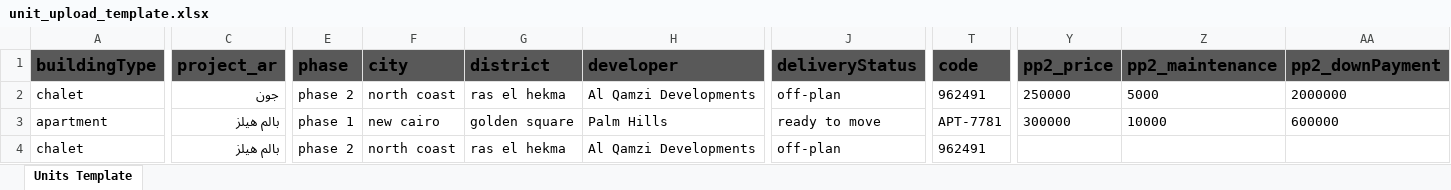
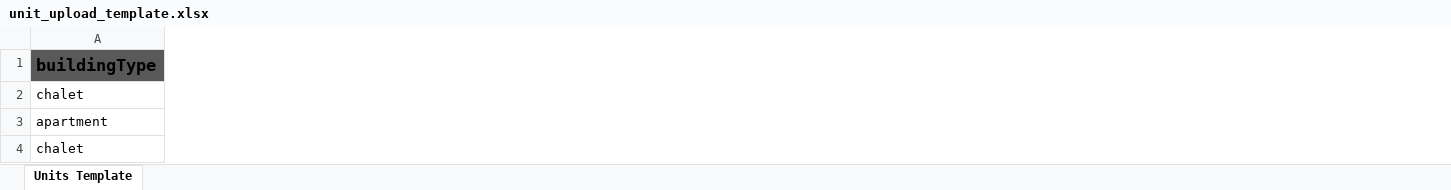
Before and after one commit to abozaid010/lenaqar-website, an Excel workbook: public/unit_upload_template.xlsx, sheet Units Template, drawn as a sheet; only a part is shown, gaps mark what is left out; values as stored, in another font and other column widths than the file's, no borders; table styles not drawn; the diff covers the shown part only; the diff names each change by its address in the sheet, - before the commit and + after, or states it on an @@ line.

```diff
--- a/public/unit_upload_template.xlsx (sheet Units Template)
+++ b/public/unit_upload_template.xlsx (sheet Units Template)
-column C (project_ar), rows 2-4: جون | بالم هيلز | بالم هيلز
-column E (phase), rows 2-4: phase 2 | phase 1 | phase 2
-column F (city), rows 2-4: north coast | new cairo | north coast
-column G (district), rows 2-4: ras el hekma | golden square | ras el hekma
-column H (developer), rows 2-4: Al Qamzi Developments | Palm Hills | Al Qamzi Developments
-column J (deliveryStatus), rows 2-4: off-plan | ready to move | off-plan
-column T (code), rows 2-4: 962491 | APT-7781 | 962491
-column Y (pp2_price), rows 2-3: 250000 | 300000
-column Z (pp2_maintenance), rows 2-3: 5000 | 10000
-column AA (pp2_downPayment), rows 2-3: 2000000 | 600000
```
Also changed, not shown: 5 removed columns elsewhere in this sheet, 1 other file.
